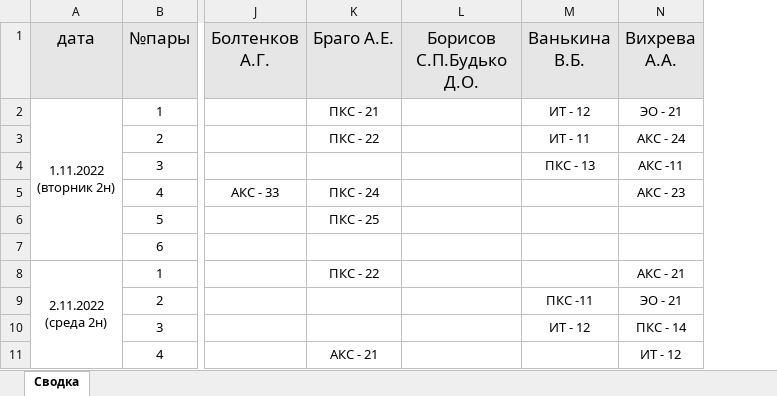
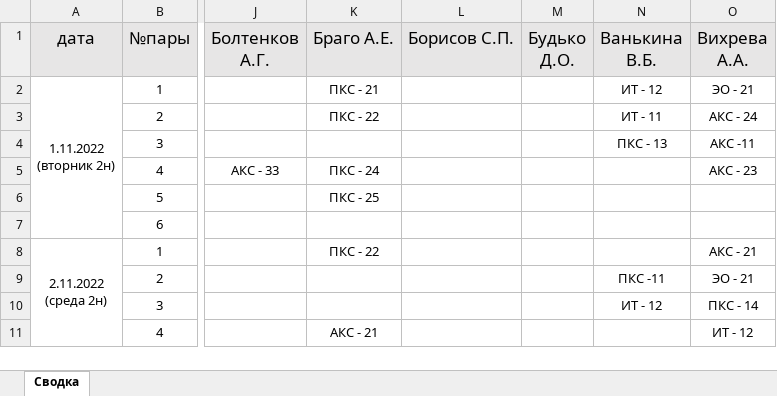
Before and after one commit to X5HR7/tabel, an Excel workbook: tabel.xlsx, sheet Сводка, drawn as a sheet; only a part is shown, gaps mark what is left out; values as stored, in another font and other column widths than the file's, no borders; the diff names each change by its address in the sheet, - before the commit and + after, or states it on an @@ line.

```diff
--- a/tabel.xlsx (sheet Сводка)
+++ b/tabel.xlsx (sheet Сводка)
+column M (Будько Д.О.), empty
-L1: Борисов С.П.Будько Д.О.
+L1: Борисов С.П.
```
Also changed, not shown: resources/tables/changes.xlsx, 1 other file.
